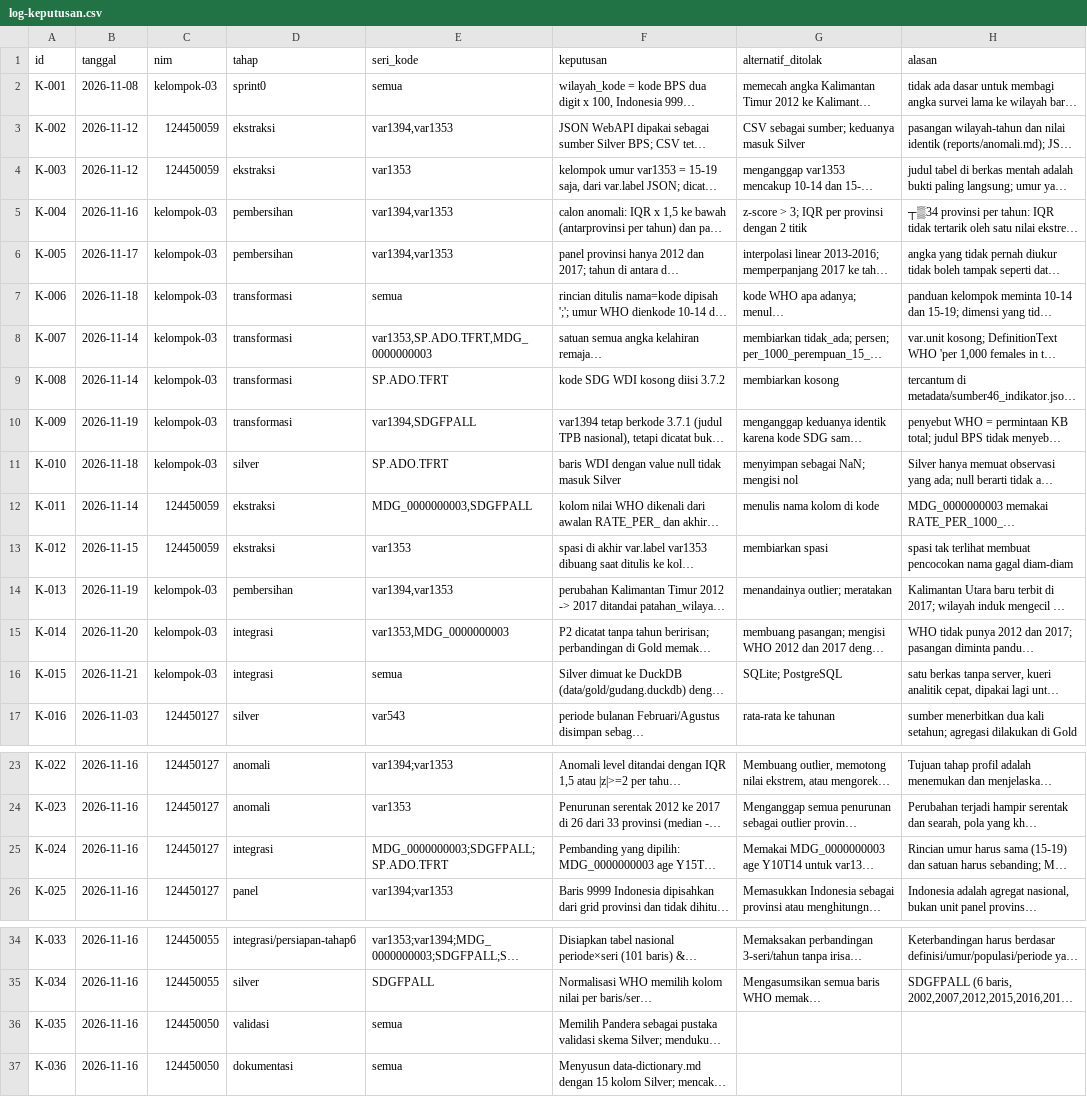
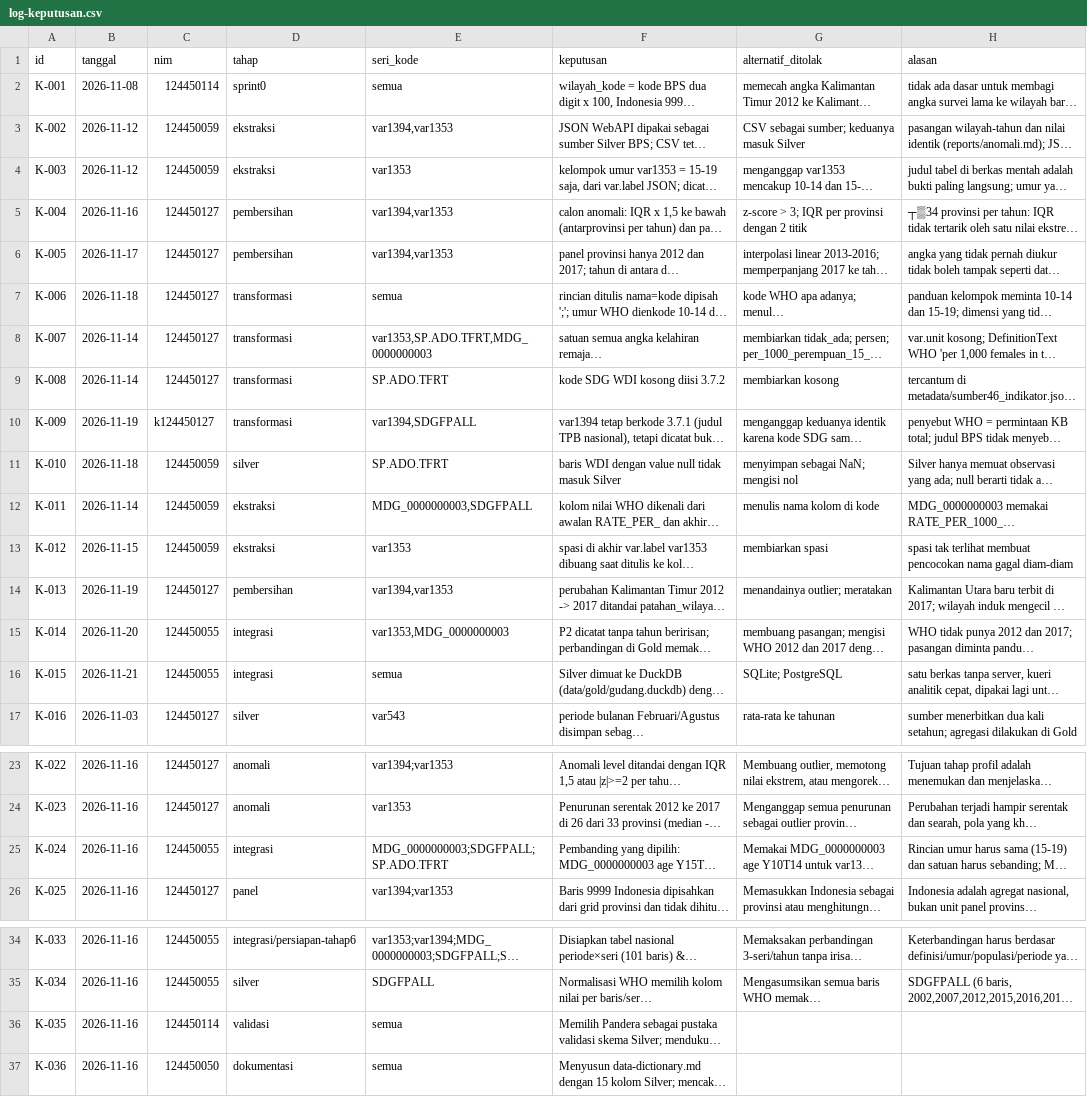
Before and after one commit to indahjuliamawarpratiwi/capstone-dw-kelompok-03, a CSV file: log-keputusan.csv, drawn as a sheet; only a part is shown, gaps mark what is left out; long unchanged cells end in …; the diff names each change by its address in the sheet, - before the commit and + after, or states it on an @@ line.

Commit message:
124450059/kerja

```diff
--- a/log-keputusan.csv
+++ b/log-keputusan.csv
-C2 (nim): kelompok-03
+C2 (nim): 124450114
-C5:C9 (nim): kelompok-03
+C5:C9 (nim): 124450127
-C10 (nim): kelompok-03
+C10 (nim): k124450127
-C11 (nim): kelompok-03
+C11 (nim): 124450059
-C14 (nim): kelompok-03
+C14 (nim): 124450127
-C15:C16 (nim): kelompok-03
+C15:C16 (nim): 124450055
-C25 (nim): 124450127
+C25 (nim): 124450055
-C36 (nim): 124450050
+C36 (nim): 124450114
```
